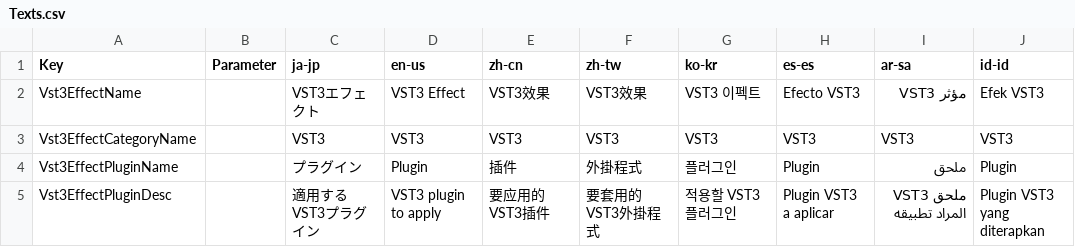
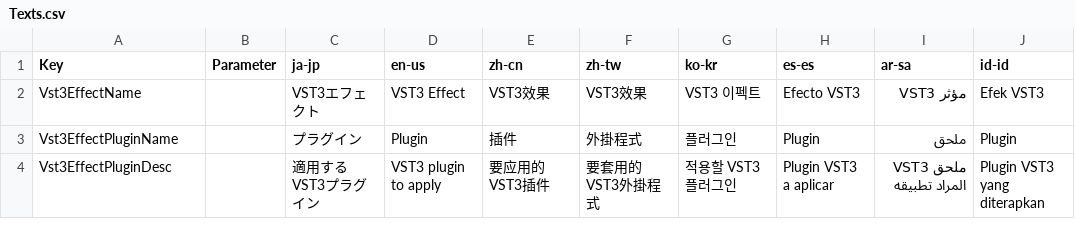
Before and after one commit to manju-summoner/YukkuriMovieMaker.Plugin.Community, a CSV file: YukkuriMovieMaker.Plugin.Community/Effect/Audio/Vst3/Texts.csv, drawn as a sheet; only a part is shown.

```diff
--- a/YukkuriMovieMaker.Plugin.Community/Effect/Audio/Vst3/Texts.csv
+++ b/YukkuriMovieMaker.Plugin.Community/Effect/Audio/Vst3/Texts.csv
@@ -2,3 +2,2 @@ Key,Parameter,ja-jp,en-us,zh-cn,zh-tw,ko-kr,es-es,ar-sa,id-id,
 Vst3EffectName,,VST3エフェクト,VST3 Effect,VST3效果,VST3效果,VST3 이펙트,Efecto VST3,مؤثر VST3,Efek VST3,
-Vst3EffectCategoryName,,VST3,VST3,VST3,VST3,VST3,VST3,VST3,VST3,
 Vst3EffectPluginName,,プラグイン,Plugin,插件,外掛程式,플러그인,Plugin,ملحق,Plugin,
```
Also changed, not shown: 1 other file.
